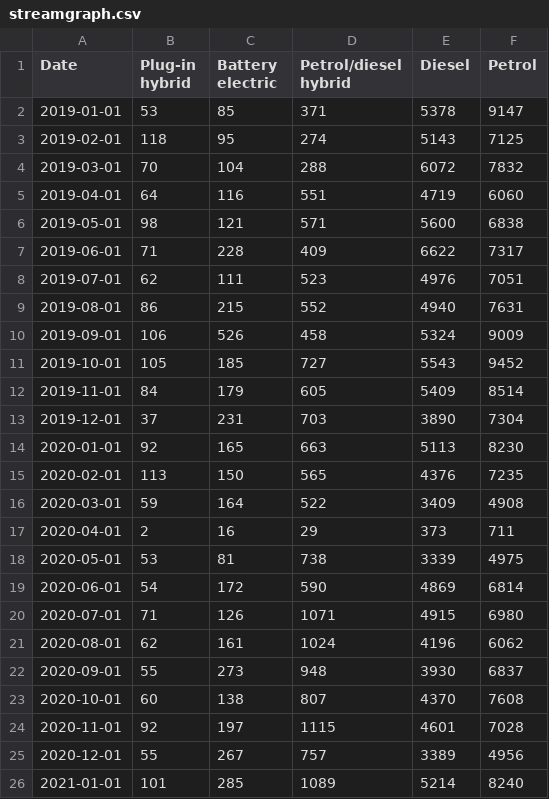
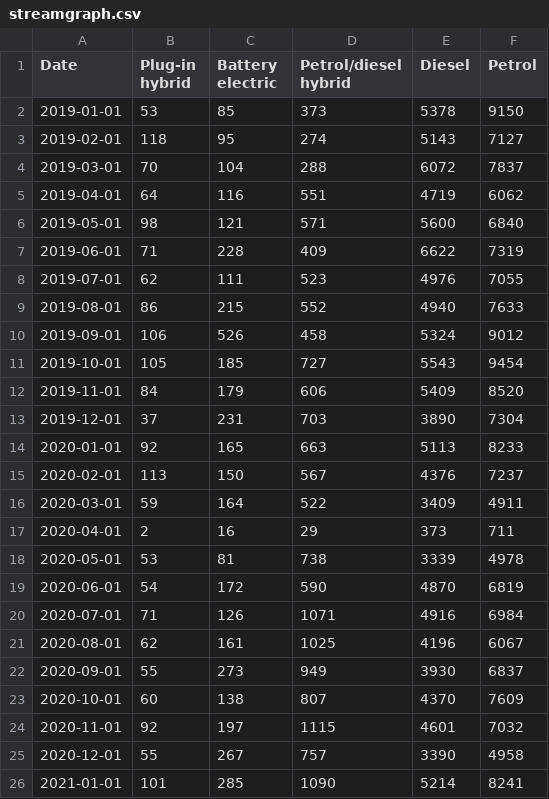
Before and after one commit to marcdaalder/motorshare, a CSV file: streamgraph.csv, drawn as a sheet; only a part is shown; the diff covers the shown part only.

```diff
--- a/streamgraph.csv
+++ b/streamgraph.csv
@@ -1,26 +1,26 @@
 Date,Plug-in hybrid,Battery electric,Petrol/diesel hybrid,Diesel,Petrol
-2019-01-01,53,85,371,5378,9147
-2019-02-01,118,95,274,5143,7125
-2019-03-01,70,104,288,6072,7832
-2019-04-01,64,116,551,4719,6060
-2019-05-01,98,121,571,5600,6838
-2019-06-01,71,228,409,6622,7317
-2019-07-01,62,111,523,4976,7051
-2019-08-01,86,215,552,4940,7631
-2019-09-01,106,526,458,5324,9009
-2019-10-01,105,185,727,5543,9452
-2019-11-01,84,179,605,5409,8514
+2019-01-01,53,85,373,5378,9150
+2019-02-01,118,95,274,5143,7127
+2019-03-01,70,104,288,6072,7837
+2019-04-01,64,116,551,4719,6062
+2019-05-01,98,121,571,5600,6840
+2019-06-01,71,228,409,6622,7319
+2019-07-01,62,111,523,4976,7055
+2019-08-01,86,215,552,4940,7633
+2019-09-01,106,526,458,5324,9012
+2019-10-01,105,185,727,5543,9454
+2019-11-01,84,179,606,5409,8520
 2019-12-01,37,231,703,3890,7304
-2020-01-01,92,165,663,5113,8230
-2020-02-01,113,150,565,4376,7235
-2020-03-01,59,164,522,3409,4908
+2020-01-01,92,165,663,5113,8233
+2020-02-01,113,150,567,4376,7237
+2020-03-01,59,164,522,3409,4911
 2020-04-01,2,16,29,373,711
-2020-05-01,53,81,738,3339,4975
-2020-06-01,54,172,590,4869,6814
-2020-07-01,71,126,1071,4915,6980
-2020-08-01,62,161,1024,4196,6062
-2020-09-01,55,273,948,3930,6837
-2020-10-01,60,138,807,4370,7608
-2020-11-01,92,197,1115,4601,7028
-2020-12-01,55,267,757,3389,4956
-2021-01-01,101,285,1089,5214,8240
+2020-05-01,53,81,738,3339,4978
+2020-06-01,54,172,590,4870,6819
+2020-07-01,71,126,1071,4916,6984
+2020-08-01,62,161,1025,4196,6067
+2020-09-01,55,273,949,3930,6837
+2020-10-01,60,138,807,4370,7609
+2020-11-01,92,197,1115,4601,7032
+2020-12-01,55,267,757,3390,4958
+2021-01-01,101,285,1090,5214,8241
```
Also changed, not shown: 1 added row and 57 edited cells elsewhere in this file, changereg.csv, counterfactual.csv, 1 other file.
